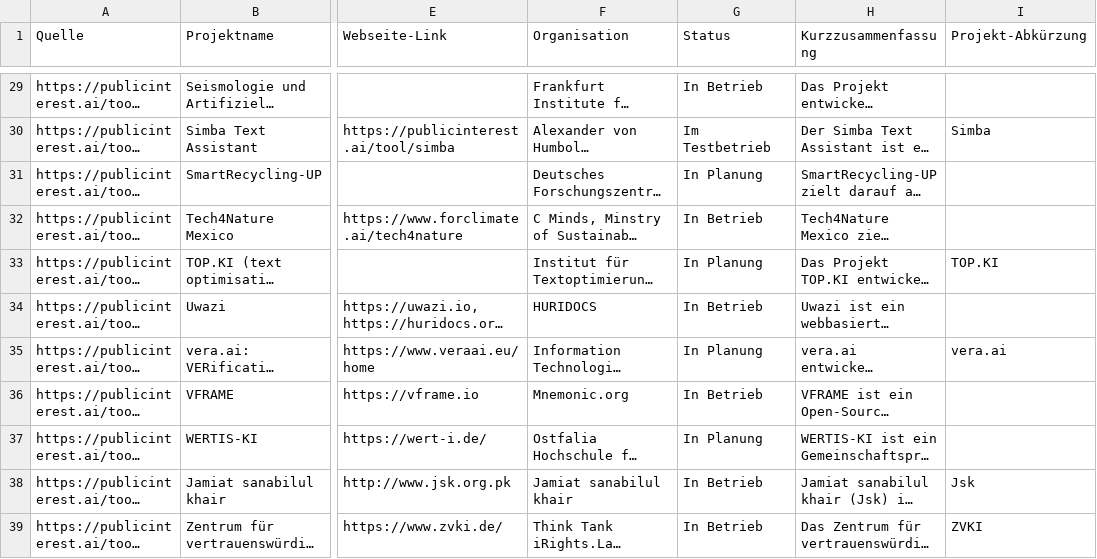
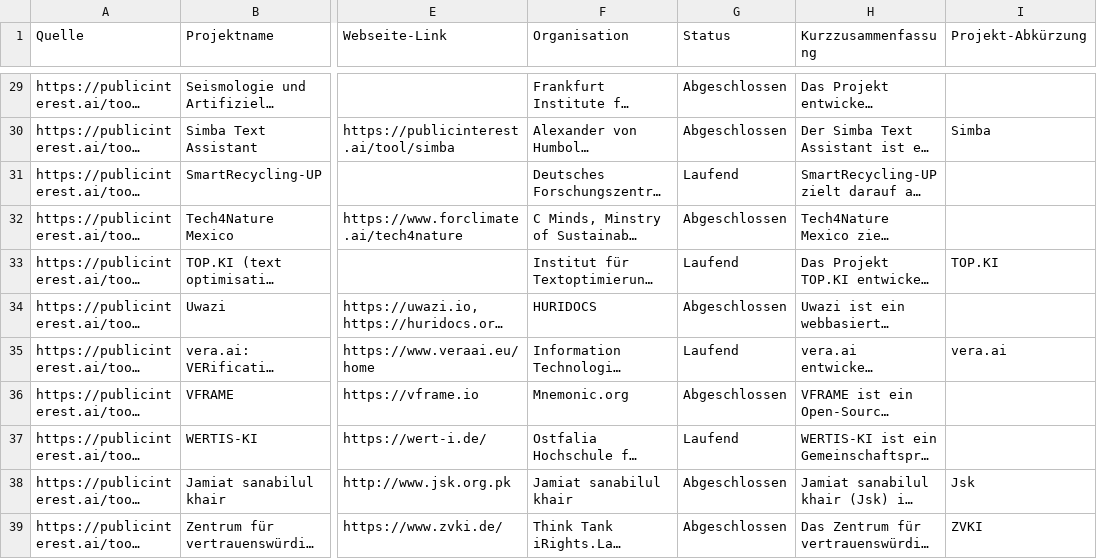
Before and after one commit to Caritas-Deutschland-Digitallabor/datenprojekte, a CSV file: project_code/Webscraping/PublicInterestAI/PublicInterestAI_Projekte_enriched.csv, drawn as a sheet; only a part is shown, gaps mark what is left out; long unchanged cells end in …; the diff covers the shown part only; the diff names each change by its address in the sheet, - before the commit and + after, or states it on an @@ line.

Commit message:
Standardize Public Interest AI project statusses manually

```diff
--- a/project_code/Webscraping/PublicInterestAI/PublicInterestAI_Projekte_enriched.csv
+++ b/project_code/Webscraping/PublicInterestAI/PublicInterestAI_Projekte_enriched.csv
-G29 (Status): In Betrieb
+G29 (Status): Abgeschlossen
-G30 (Status): Im Testbetrieb
+G30 (Status): Abgeschlossen
-G31 (Status): In Planung
+G31 (Status): Laufend
-G32 (Status): In Betrieb
+G32 (Status): Abgeschlossen
-G33 (Status): In Planung
+G33 (Status): Laufend
-G34 (Status): In Betrieb
+G34 (Status): Abgeschlossen
-G35 (Status): In Planung
+G35 (Status): Laufend
-G36 (Status): In Betrieb
+G36 (Status): Abgeschlossen
-G37 (Status): In Planung
+G37 (Status): Laufend
-G38:G39 (Status): In Betrieb
+G38:G39 (Status): Abgeschlossen
```
Also changed, not shown: 26 edited cells elsewhere in this file.
